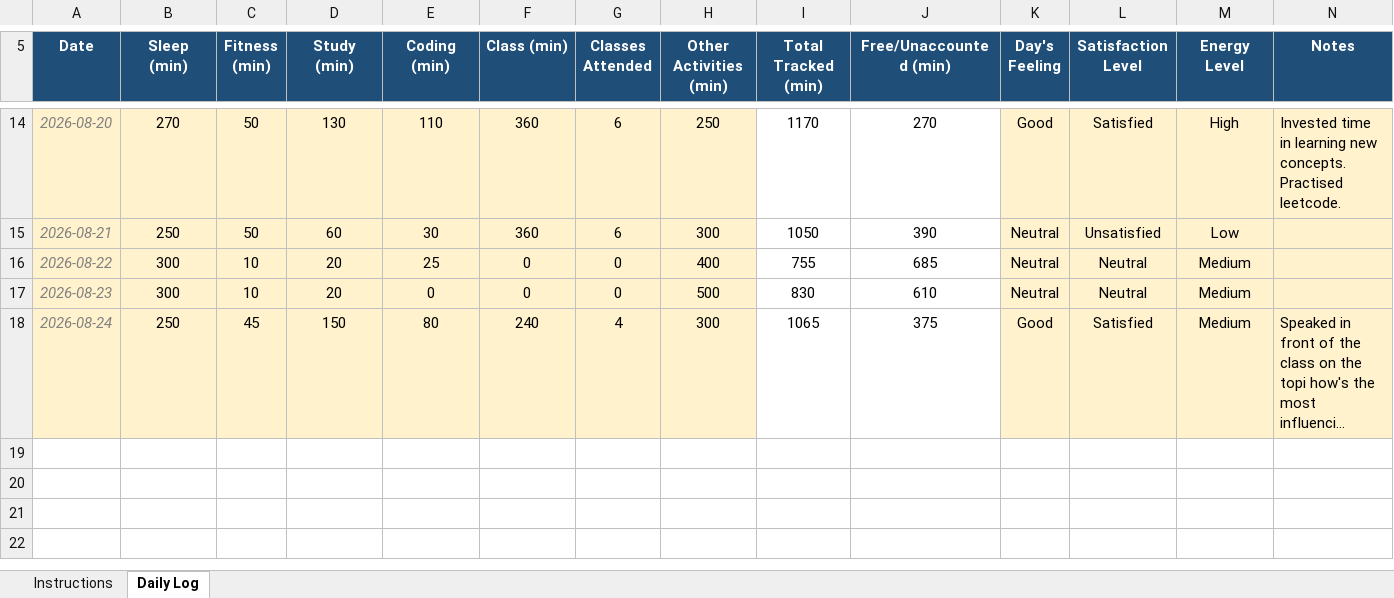
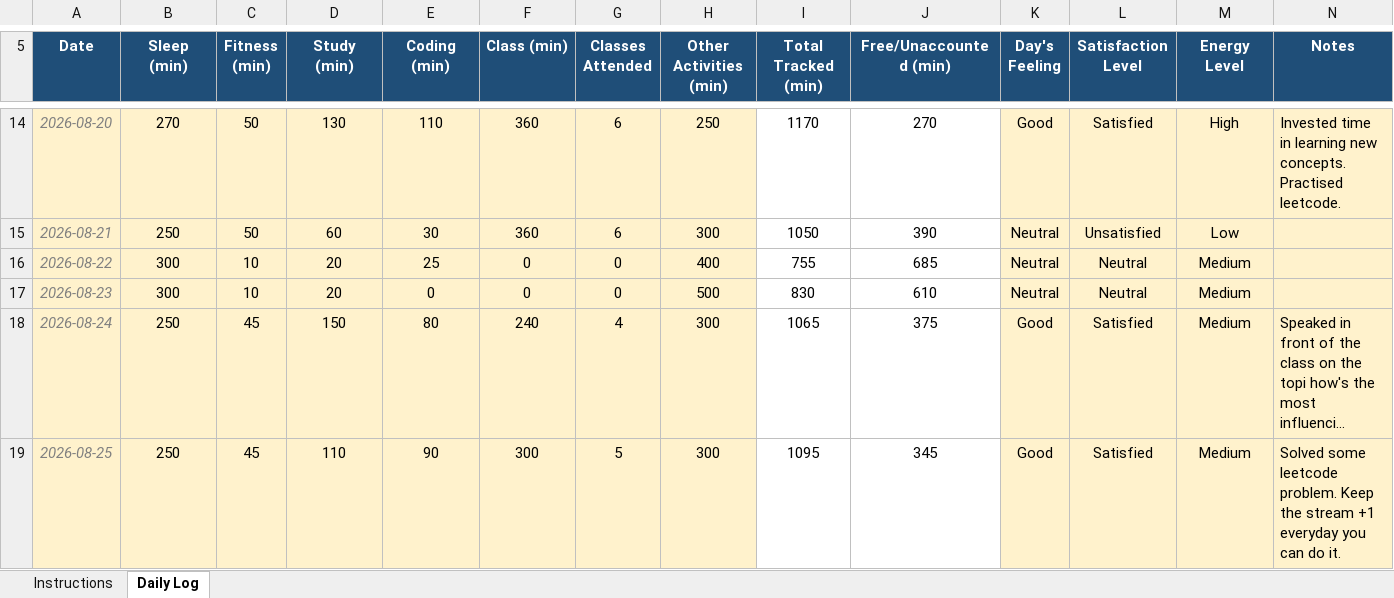
Before and after one commit to CODEMASTERSTACK/MCA_SEM1_DATA, an Excel workbook: 12618117.xlsx, sheet Daily Log, drawn as a sheet; only a part is shown, gaps mark what is left out; long unchanged cells end in …; values as stored, in another font and other column widths than the file's, no borders; conditional formats not drawn; rows hold the shown columns only; the diff names each change by its address in the sheet, - before the commit and + after, or states it on an @@ line.

```diff
--- a/12618117.xlsx (sheet Daily Log)
+++ b/12618117.xlsx (sheet Daily Log)
+row 19: 2026-08-25 | 250 | 45 | 110 | 90 | 300 | 5 | 300 | 1095 | 345 | Good | Satisfied | Medium | Solved some leetcode problem. Keep the stream +1 everyday you can do it.
```
Also changed, not shown: 2 other files.
